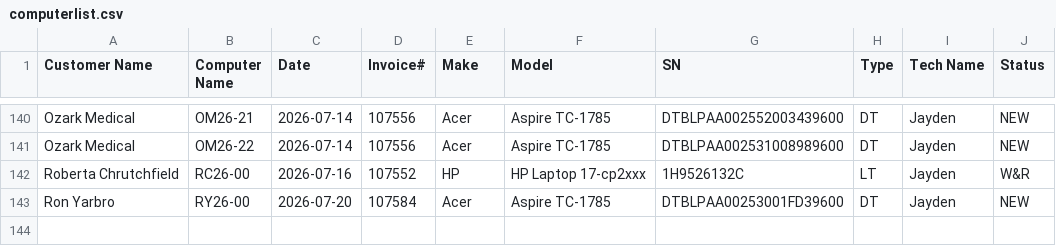
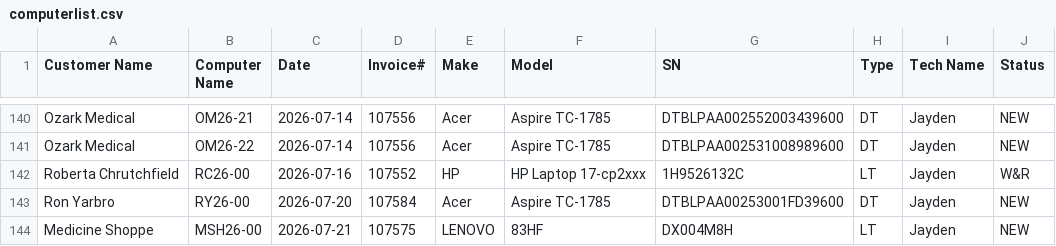
Before and after one commit to TCBCTim/BasicPrep, a CSV file: computerlist.csv, drawn as a sheet; only a part is shown, gaps mark what is left out; the diff names each change by its address in the sheet, - before the commit and + after, or states it on an @@ line.

Commit message:
Appended new row for MSH26-00 (Status: NEW)

```diff
--- a/computerlist.csv
+++ b/computerlist.csv
+row 144: Medicine Shoppe | MSH26-00 | 2026-07-21 | 107575 | LENOVO | 83HF | DX004M8H | LT | Jayden | NEW
```
